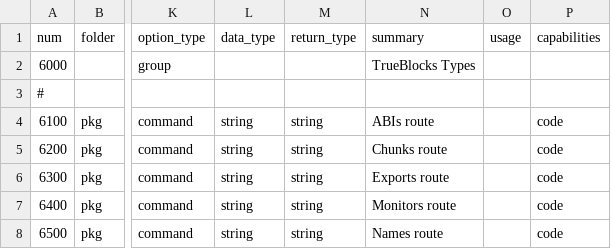
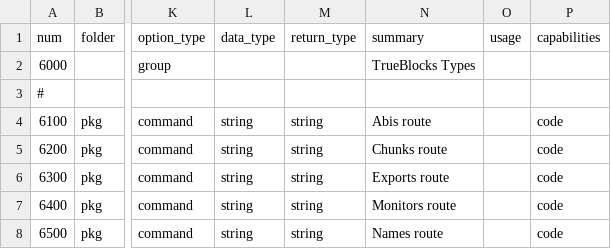
Before and after one commit to TrueBlocks/trueblocks-dalledress, a CSV file: code_gen/templates/cmd-line-options.csv, drawn as a sheet; only a part is shown, gaps mark what is left out; the diff names each change by its address in the sheet, - before the commit and + after, or states it on an @@ line.

```diff
--- a/code_gen/templates/cmd-line-options.csv
+++ b/code_gen/templates/cmd-line-options.csv
-N4 (summary): ABIs route
+N4 (summary): Abis route
```
Also changed, not shown: 14 other files.
